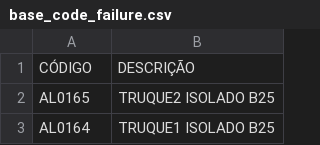
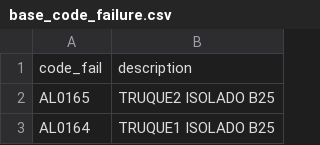
Before and after one commit to belima93/TCC-COMP_ENG-UNIVESP2023, a CSV file: src/base_code_failure.csv, drawn as a sheet; only a part is shown; removed rows and columns are numbered as before the commit, all else as after; the diff names each change by its address in the sheet, - before the commit and + after, or states it on an @@ line.

Commit message:
:card_file_box: ci: base de dados atualizada

```diff
--- a/src/base_code_failure.csv
+++ b/src/base_code_failure.csv
-row 1: CÓDIGO | DESCRIÇÃO
+row 1: code_fail | description
```
